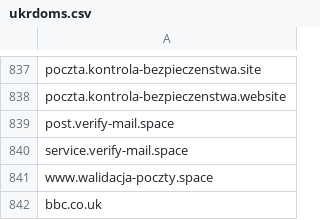
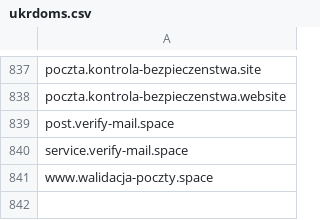
Before and after one commit to edril/data, a CSV file: ukrdoms.csv, drawn as a sheet; only a part is shown, gaps mark what is left out; the diff names each change by its address in the sheet, - before the commit and + after, or states it on an @@ line.

Commit message:
Update ukrdoms.csv

```diff
--- a/ukrdoms.csv
+++ b/ukrdoms.csv
-row 842: bbc.co.uk
```
